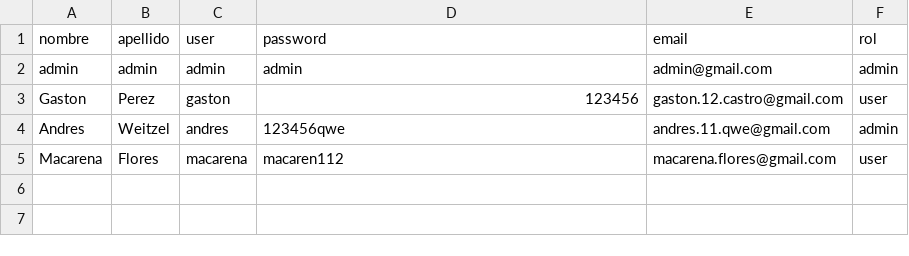
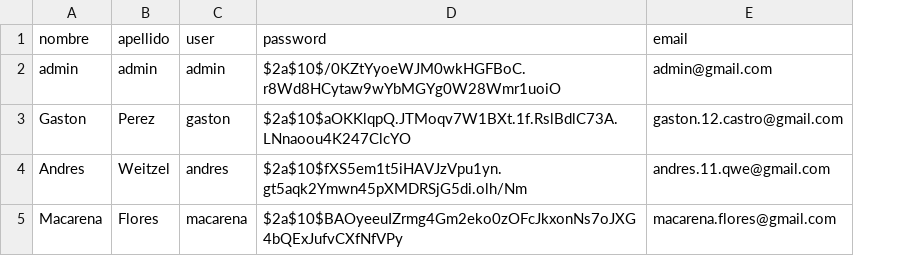
Before and after one commit to andresWeitzel/db_ElectroThings_MongoDB, a CSV file: db_csv/db_electro_things_usuarios.csv, drawn as a sheet; the diff names each change by its address in the sheet, - before the commit and + after, or states it on an @@ line.

```diff
--- a/db_csv/db_electro_things_usuarios.csv
+++ b/db_csv/db_electro_things_usuarios.csv
-column F (rol), rows 2-5: admin | user | admin | user
-D2 (password): admin
+D2 (password): $2a$10$/0KZtYyoeWJM0wkHGFBoC.r8Wd8HCytaw9wYbMGYg0W28Wmr1uoiO
-D3 (password): 123456
+D3 (password): $2a$10$aOKKlqpQ.JTMoqv7W1BXt.1f.RslBdlC73A.LNnaoou4K247ClcYO
-D4 (password): 123456qwe
+D4 (password): $2a$10$fXS5em1t5iHAVJzVpu1yn.gt5aqk2Ymwn45pXMDRSjG5di.olh/Nm
-D5 (password): macaren112
+D5 (password): $2a$10$BAOyeeuIZrmg4Gm2eko0zOFcJkxonNs7oJXG4bQExJufvCXfNfVPy
```
Also changed, not shown: 9 other files.
